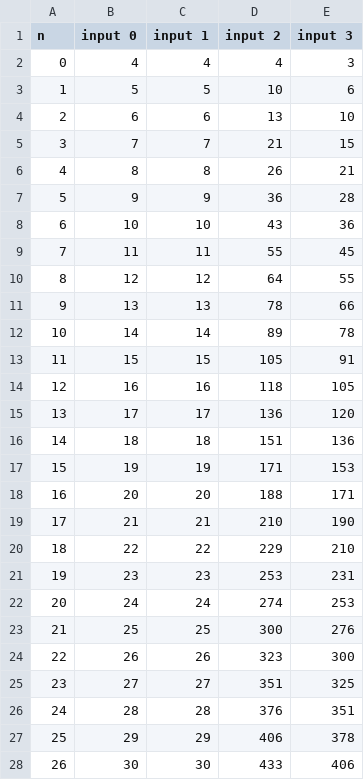
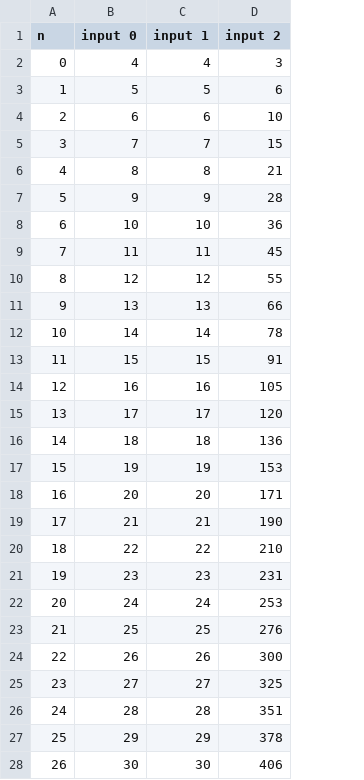
Before and after one commit to miscer/turing-machine-simulator, a CSV file: analysis/output/palindrome.csv, drawn as a sheet; only a part is shown; the diff covers the shown part only; the diff names each change by its address in the sheet, - before the commit and + after, or states it on an @@ line.

```diff
--- a/analysis/output/palindrome.csv
+++ b/analysis/output/palindrome.csv
-column E (input 3), rows 2-28: 3 | 6 | 10 | 15 | 21 | 28 | 36 | 45 | 55 | 66 | 78 | 91 | 105 | 120 | 136 | 153 | 171 | 190 | 210 | 231 | 253 | 276 | 300 | 325 | 351 | 378 | 406
-D2 (input 2): 4
+D2 (input 2): 3
-D3 (input 2): 10
+D3 (input 2): 6
-D4 (input 2): 13
+D4 (input 2): 10
-D5 (input 2): 21
+D5 (input 2): 15
-D6 (input 2): 26
+D6 (input 2): 21
-D7 (input 2): 36
+D7 (input 2): 28
-D8 (input 2): 43
+D8 (input 2): 36
-D9 (input 2): 55
+D9 (input 2): 45
-D10 (input 2): 64
+D10 (input 2): 55
-D11 (input 2): 78
+D11 (input 2): 66
-D12 (input 2): 89
+D12 (input 2): 78
-D13 (input 2): 105
+D13 (input 2): 91
-D14 (input 2): 118
+D14 (input 2): 105
-D15 (input 2): 136
+D15 (input 2): 120
-D16 (input 2): 151
+D16 (input 2): 136
-D17 (input 2): 171
+D17 (input 2): 153
-D18 (input 2): 188
+D18 (input 2): 171
-D19 (input 2): 210
+D19 (input 2): 190
-D20 (input 2): 229
+D20 (input 2): 210
-D21 (input 2): 253
+D21 (input 2): 231
-D22 (input 2): 274
+D22 (input 2): 253
-D23 (input 2): 300
+D23 (input 2): 276
-D24 (input 2): 323
+D24 (input 2): 300
-D25 (input 2): 351
+D25 (input 2): 325
-D26 (input 2): 376
+D26 (input 2): 351
-D27 (input 2): 406
+D27 (input 2): 378
-D28 (input 2): 433
+D28 (input 2): 406
```
Also changed, not shown: 73 edited cells elsewhere in this file, 6 other files.
